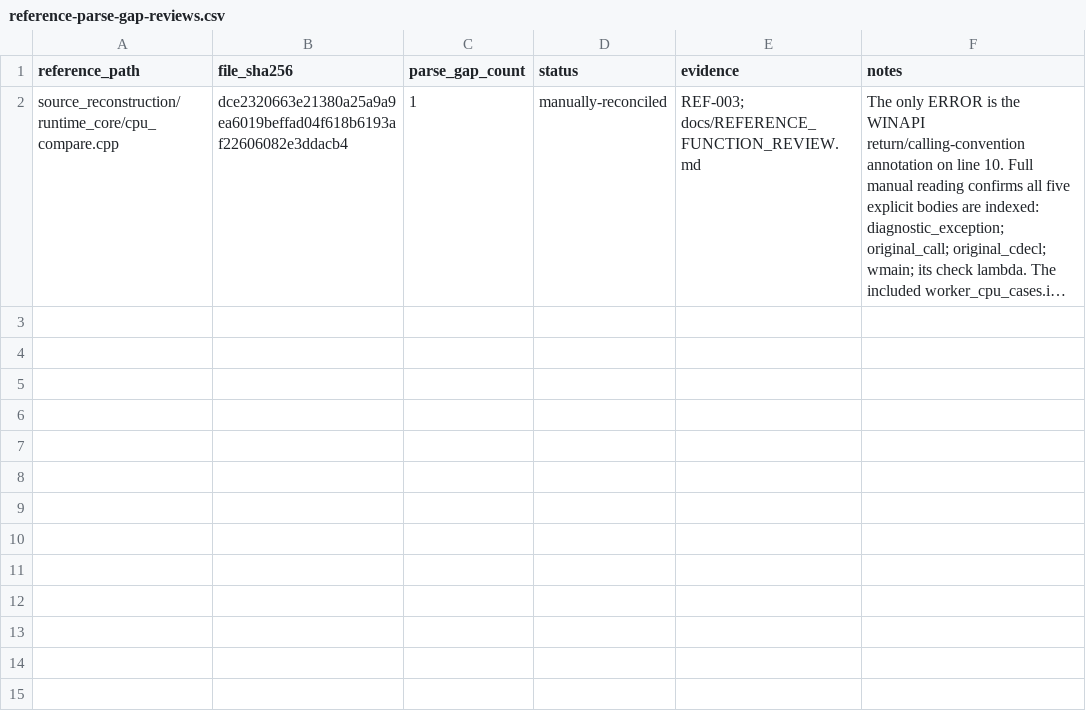
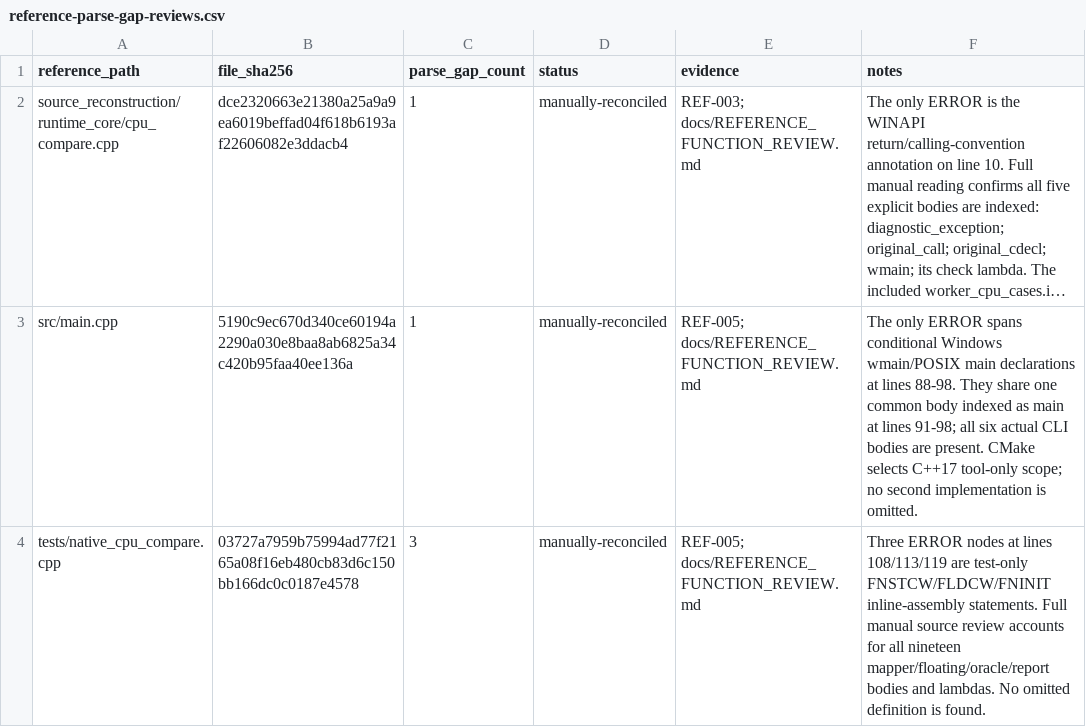
Before and after one commit to N0zoM1z0/th20, a CSV file: config/reference-parse-gap-reviews.csv, drawn as a sheet; long unchanged cells end in …; the diff names each change by its address in the sheet, - before the commit and + after, or states it on an @@ line.

Commit message:
gpt-6.1-sol: review reference tools and correct scheduler body inventory

```diff
--- a/config/reference-parse-gap-reviews.csv
+++ b/config/reference-parse-gap-reviews.csv
+row 3: src/main.cpp | 5190c9ec670d340ce60194a2290a030e8baa8ab6825a34c420b95faa40ee136a | 1 | manually-reconciled | REF-005; docs/REFERENCE_FUNCTION_REVIEW.md | The only ERROR spans conditional Windows wmain/POSIX main declarations at lines 88-98. They share one common body indexed as main at lines 91-98; all six actual CLI bodies are present. CMake selects C++17 tool-only scope; no second implementation is omitted.
+row 4: tests/native_cpu_compare.cpp | 03727a7959b75994ad77f2165a08f16eb480cb83d6c150bb166dc0c0187e4578 | 3 | manually-reconciled | REF-005; docs/REFERENCE_FUNCTION_REVIEW.md | Three ERROR nodes at lines 108/113/119 are test-only FNSTCW/FLDCW/FNINIT inline-assembly statements. Full manual source review accounts for all nineteen mapper/floating/oracle/report bodies and lambdas. No omitted definition is found.
```
Also changed, not shown: config/reference-source-files.csv, 7 other files.
